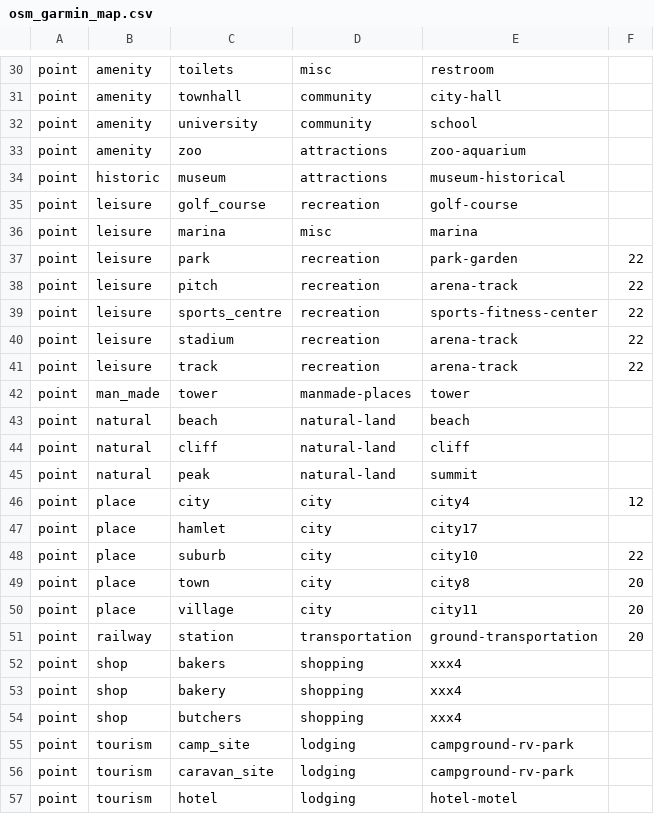
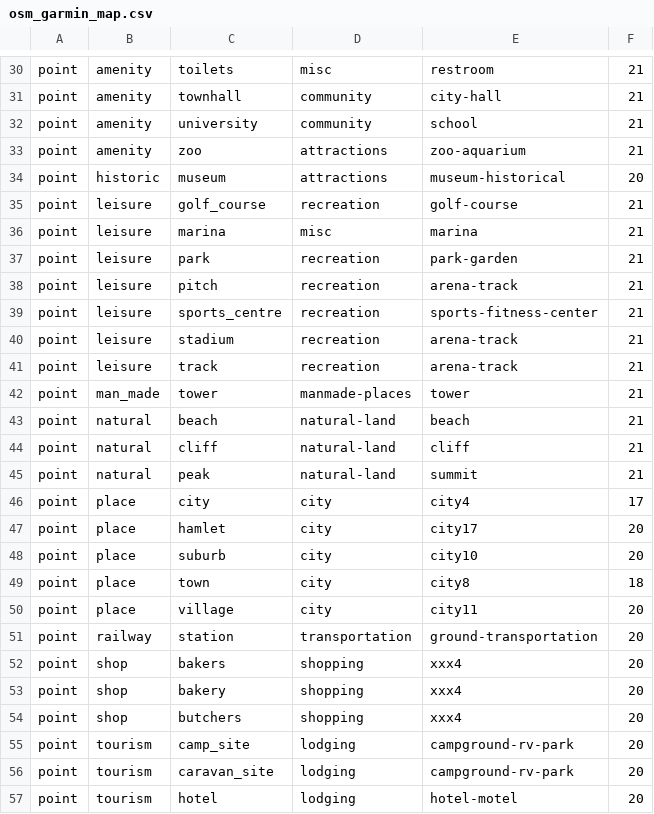
Before and after one commit to burto/mkgmap, a CSV file: resources/osm_garmin_map.csv, drawn as a sheet; only a part is shown, gaps mark what is left out; the diff covers the shown part only; the diff names each change by its address in the sheet, - before the commit and + after, or states it on an @@ line.

```diff
--- a/resources/osm_garmin_map.csv
+++ b/resources/osm_garmin_map.csv
-F30:F33: (empty)
+F30:F33: 21
-F34: (empty)
+F34: 20
-F35:F36: (empty)
+F35:F36: 21
-F37:F41: 22
+F37:F41: 21
-F42:F45: (empty)
+F42:F45: 21
-F46: 12
+F46: 17
-F47: (empty)
+F47: 20
-F48: 22
+F48: 20
-F49: 20
+F49: 18
-F52:F57: (empty)
+F52:F57: 20
```
Also changed, not shown: 1 added row and 85 edited cells elsewhere in this file, resources/map-features.csv.
